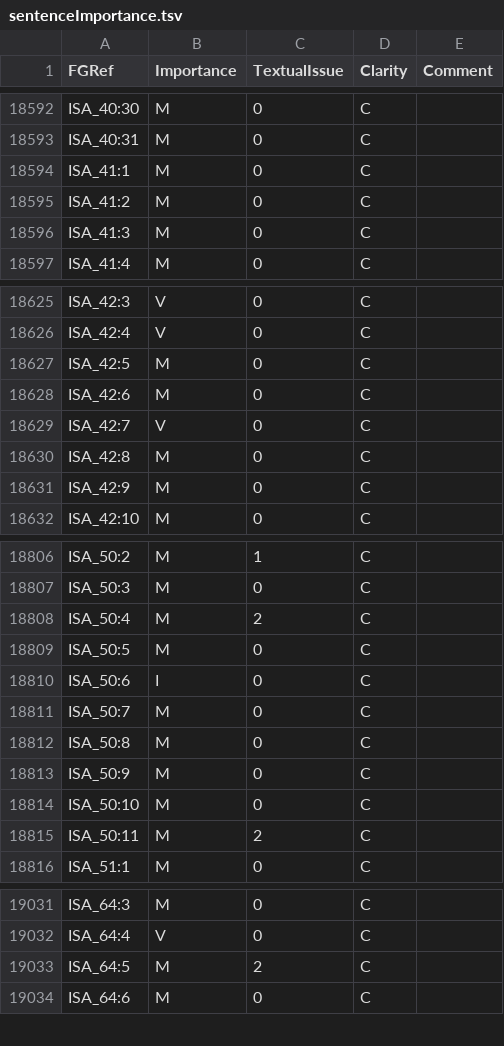
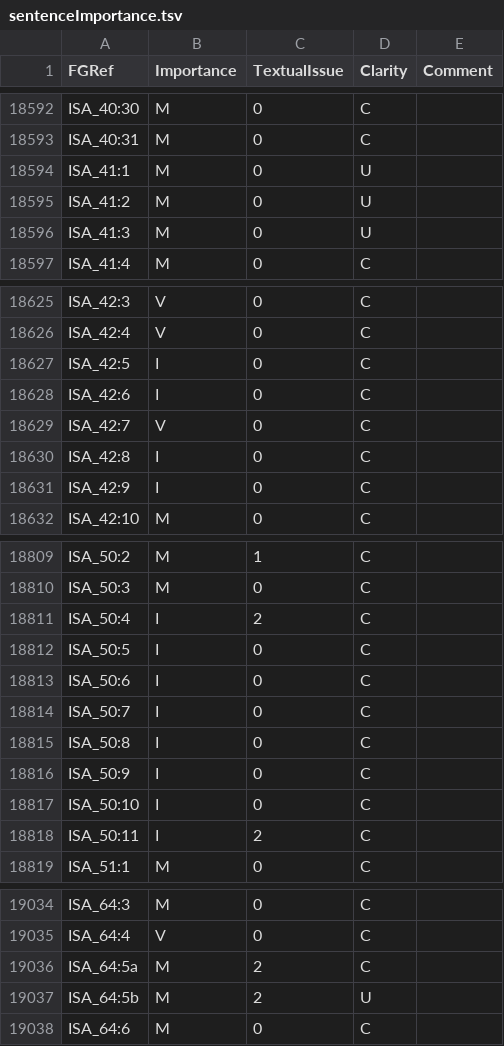
Before and after one commit to Freely-Given-org/OpenBibleData, a TSV file: datasets/sentenceImportance/sentenceImportance.tsv, drawn as a sheet; only a part is shown, gaps mark what is left out; the diff covers the shown part only.

```diff
--- a/datasets/sentenceImportance/sentenceImportance.tsv
+++ b/datasets/sentenceImportance/sentenceImportance.tsv
@@ -18593,5 +18593,5 @@ ISA_40:30	M	0	C
 ISA_40:31	M	0	C	
-ISA_41:1	M	0	C	
-ISA_41:2	M	0	C	
-ISA_41:3	M	0	C	
+ISA_41:1	M	0	U	
+ISA_41:2	M	0	U	
+ISA_41:3	M	0	U	
 ISA_41:4	M	0	C	
@@ -18626,7 +18626,7 @@ ISA_42:3	V	0	C
 ISA_42:4	V	0	C	
-ISA_42:5	M	0	C	
-ISA_42:6	M	0	C	
+ISA_42:5	I	0	C	
+ISA_42:6	I	0	C	
 ISA_42:7	V	0	C	
-ISA_42:8	M	0	C	
-ISA_42:9	M	0	C	
+ISA_42:8	I	0	C	
+ISA_42:9	I	0	C	
 ISA_42:10	M	0	C	
@@ -18807,10 +18810,10 @@ ISA_50:2	M	1	C
 ISA_50:3	M	0	C	
-ISA_50:4	M	2	C	
-ISA_50:5	M	0	C	
+ISA_50:4	I	2	C	
+ISA_50:5	I	0	C	
 ISA_50:6	I	0	C	
-ISA_50:7	M	0	C	
-ISA_50:8	M	0	C	
-ISA_50:9	M	0	C	
-ISA_50:10	M	0	C	
-ISA_50:11	M	2	C	
+ISA_50:7	I	0	C	
+ISA_50:8	I	0	C	
+ISA_50:9	I	0	C	
+ISA_50:10	I	0	C	
+ISA_50:11	I	2	C	
 ISA_51:1	M	0	C	
@@ -19032,3 +19035,4 @@ ISA_64:3	M	0	C
 ISA_64:4	V	0	C	
-ISA_64:5	M	2	C	
+ISA_64:5a	M	2	C	
+ISA_64:5b	M	2	U	
 ISA_64:6	M	0	C	
```
Also changed, not shown: 3 added rows and 19 edited cells elsewhere in this file, 26 other files.
